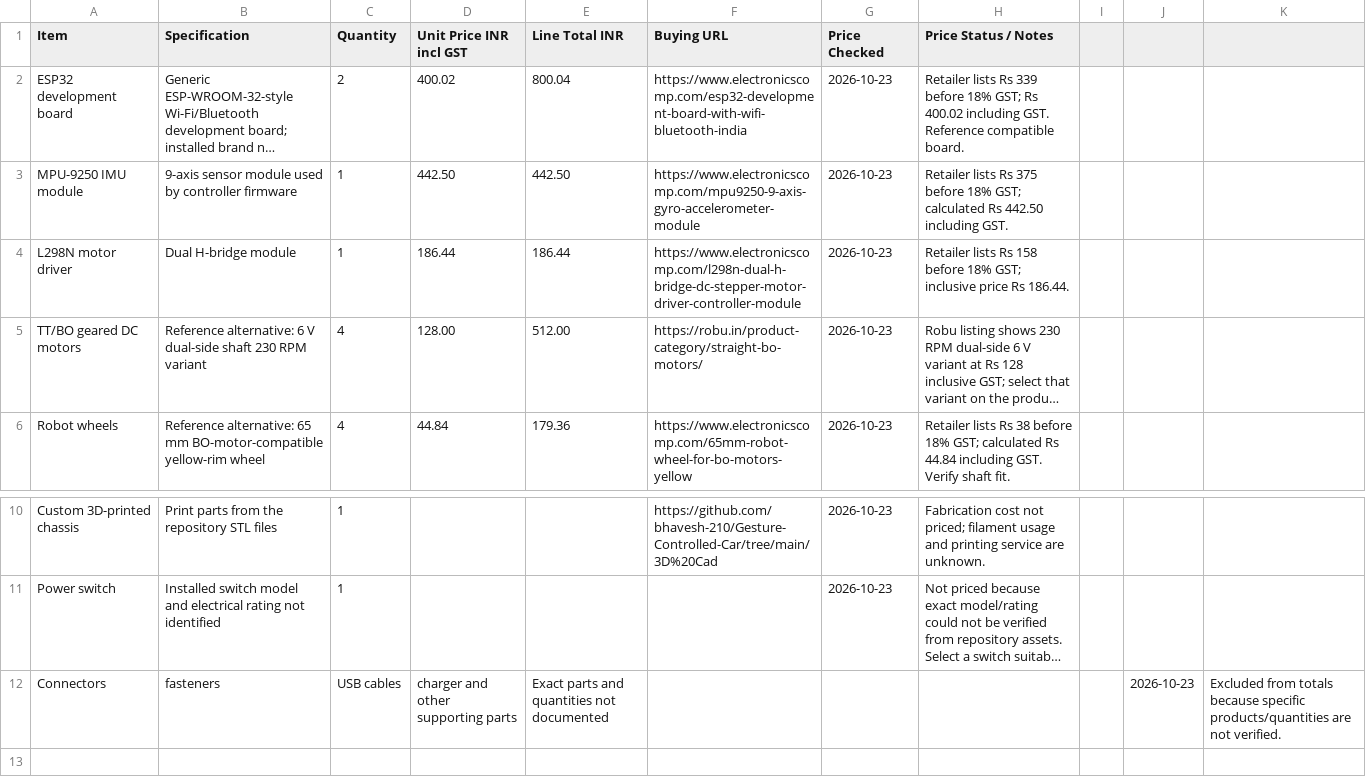
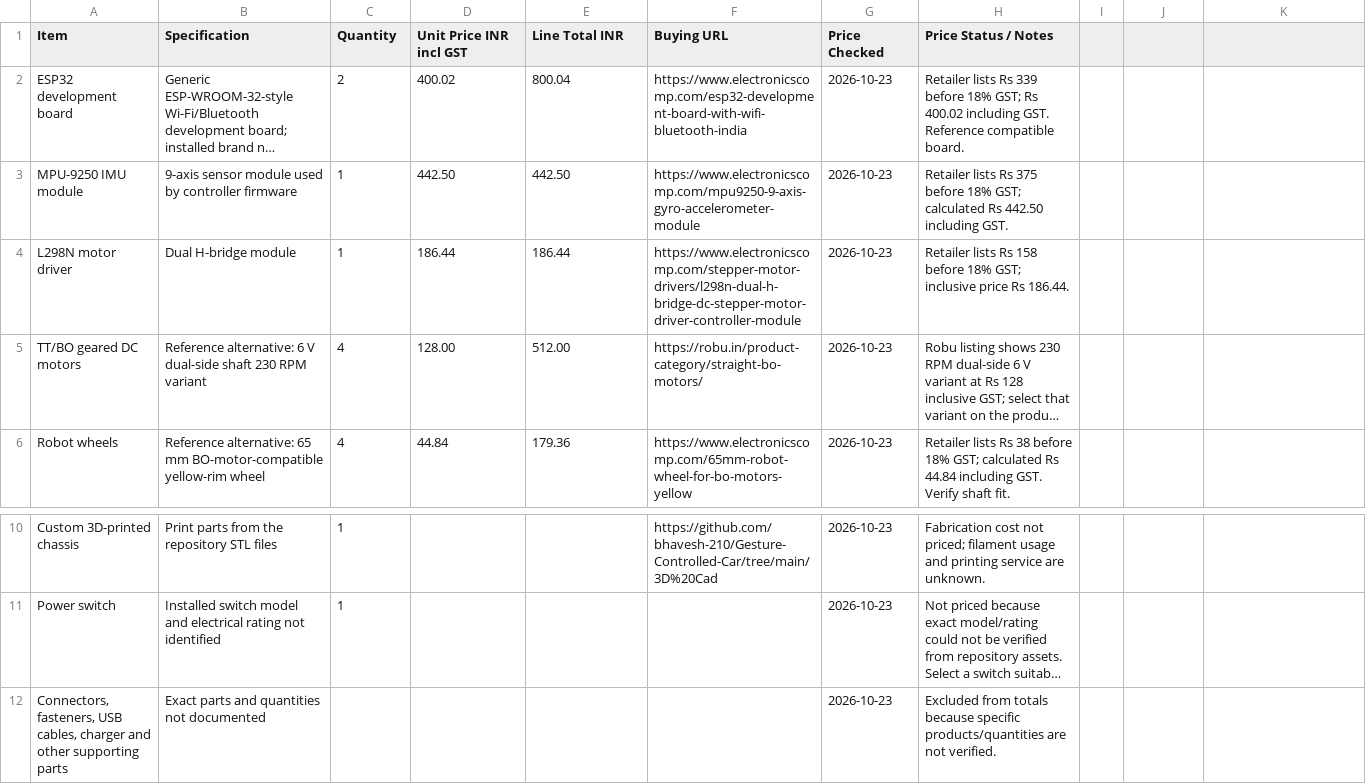
Before and after one commit to bhavesh-210/Gesture-Controlled-Car, a CSV file: BOM.csv, drawn as a sheet; only a part is shown, gaps mark what is left out; long unchanged cells end in …; removed rows and columns are numbered as before the commit, all else as after; the diff names each change by its address in the sheet, - before the commit and + after, or states it on an @@ line.

Commit message:
docs: validate BOM CSV and product links

```diff
--- a/BOM.csv
+++ b/BOM.csv
-F4 (Buying URL): https://www.electronicscomp.com/l298n-dual-h-bridge-dc-stepper-motor-driver-controller-module
+F4 (Buying URL): https://www.electronicscomp.com/stepper-motor-drivers/l298n-dual-h-bridge-dc-stepper-motor-driver-controller-module
-row 12: Connectors | fasteners | USB cables | charger and other supporting parts | Exact parts and quantities not documented |  |  |  |  | 2026-10-23 | Excluded from totals because specific products/quantities are not verified.
+row 12: Connectors, fasteners, USB cables, charger and other supporting parts | Exact parts and quantities not documented |  |  |  |  | 2026-10-23 | Excluded from totals because specific products/quantities are not verified.
```
